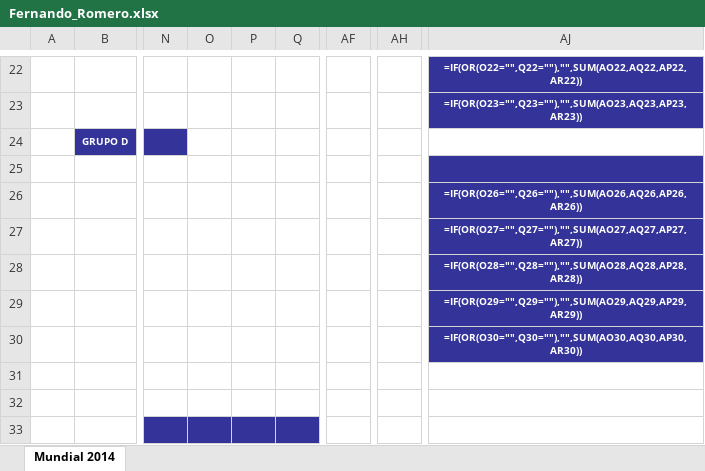
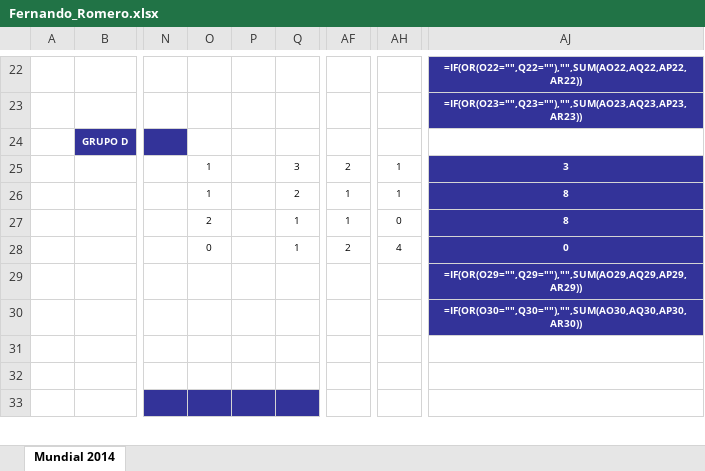
Before and after one commit to fernando-romero/quiniela2014, an Excel workbook: submissions/Fernando_Romero.xlsx, sheet Mundial 2014, drawn as a sheet; only a part is shown, gaps mark what is left out; values as stored, in another font and other column widths than the file's, no borders; formulas without a stored value are shown as written; charts and pictures and conditional formats not drawn; the diff covers the shown part only; the diff names each change by its address in the sheet, - before the commit and + after, or states it on an @@ line.

```diff
--- a/submissions/Fernando_Romero.xlsx (sheet Mundial 2014)
+++ b/submissions/Fernando_Romero.xlsx (sheet Mundial 2014)
-O25:O26: (empty)
+O25:O26: 1
-Q25: (empty)
+Q25: 3
-AF25: (empty)
+AF25: 2
-AH25:AH26: (empty)
+AH25:AH26: 1
-AJ25: (empty)
+AJ25: 3
-Q26: (empty)
+Q26: 2
-AF26:AF27: (empty)
+AF26:AF27: 1
-AJ26: =IF(OR(O26="",Q26=""),"",SUM(AO26,AQ26,AP26,AR26))
+AJ26: 8
-O27: (empty)
+O27: 2
-Q27:Q28: (empty)
+Q27:Q28: 1
-AH27: (empty)
+AH27: 0
-AJ27: =IF(OR(O27="",Q27=""),"",SUM(AO27,AQ27,AP27,AR27))
+AJ27: 8
-O28: (empty)
+O28: 0
-AF28: (empty)
+AF28: 2
-AH28: (empty)
+AH28: 4
-AJ28: =IF(OR(O28="",Q28=""),"",SUM(AO28,AQ28,AP28,AR28))
+AJ28: 0
```
Also changed, not shown: 73 edited cells elsewhere in this sheet, hidden cells, charts or pictures, 2 other files.
